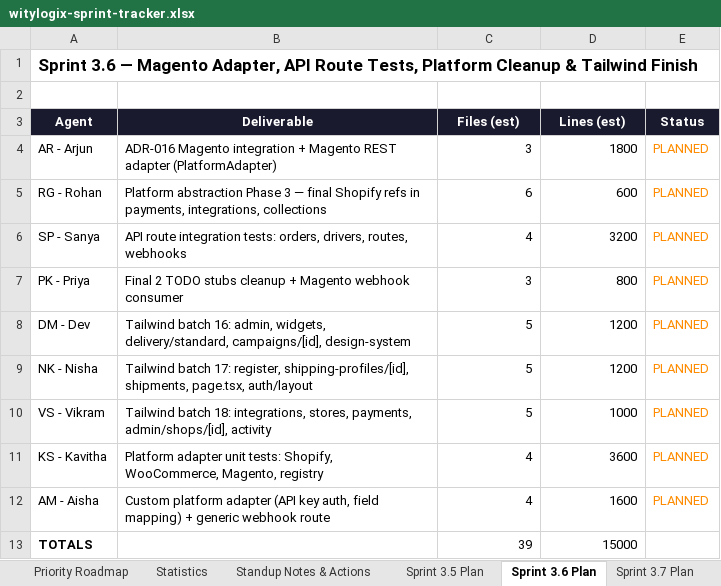
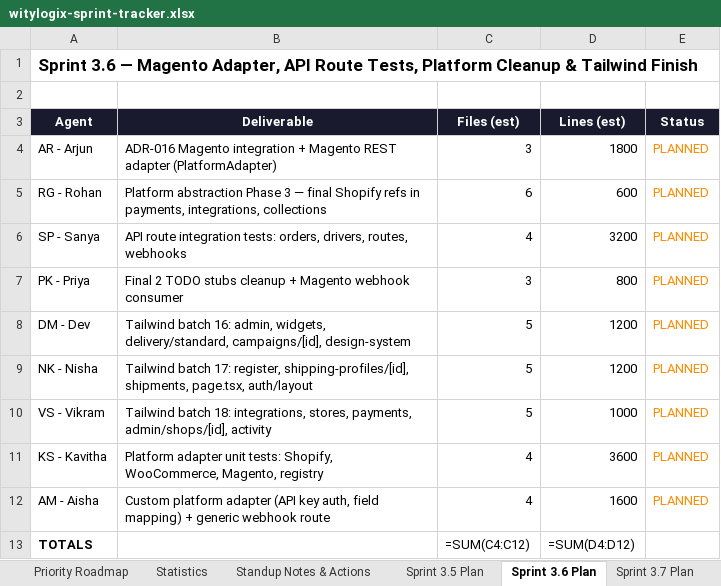
Before and after one commit to wityliti/witylogix, an Excel workbook: witylogix-sprint-tracker.xlsx, sheet Sprint 3.6 Plan, drawn as a sheet; values as stored, in another font and other column widths than the file's, no borders; formulas without a stored value are shown as written; the diff names each change by its address in the sheet, - before the commit and + after, or states it on an @@ line.

```diff
--- a/witylogix-sprint-tracker.xlsx (sheet Sprint 3.6 Plan)
+++ b/witylogix-sprint-tracker.xlsx (sheet Sprint 3.6 Plan)
-C13 (Files (est)): 39
+C13 (Files (est)): =SUM(C4:C12)
-D13 (Lines (est)): 15000
+D13 (Lines (est)): =SUM(D4:D12)
```
Also changed, not shown: sheet Team Directory, sheet Statistics, sheet Sprint 4.2 Plan, sheet Sprint 4.3 Plan, sheet Sprint 3.7 Plan, sheet Sprint 3.8 Plan, 3 more sheets, other sheet tabs, charts or pictures.
